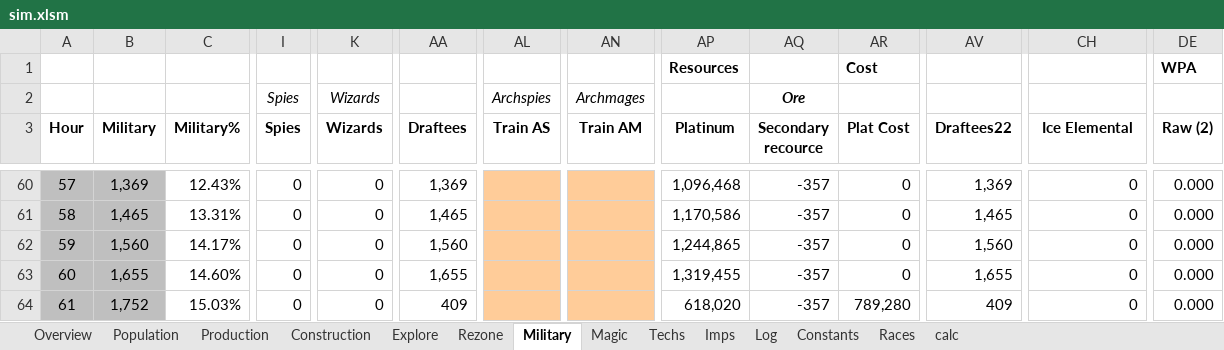
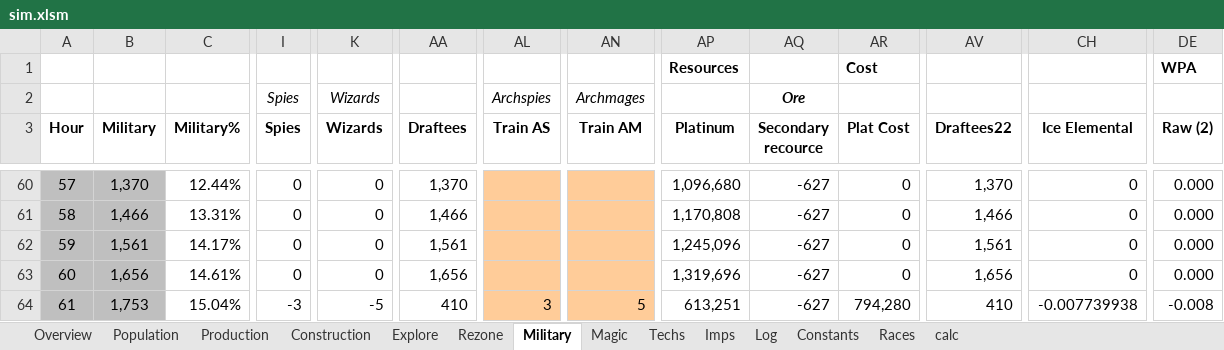
Before and after one commit to rxx/od_sim, an Excel workbook: data/sim.xlsm, sheet Military, drawn as a sheet; only a part is shown, gaps mark what is left out; values as stored, in another font and other column widths than the file's, no borders; conditional formats and table styles not drawn; the diff covers the shown part only; the diff names each change by its address in the sheet, - before the commit and + after, or states it on an @@ line.

```diff
--- a/data/sim.xlsm (sheet Military)
+++ b/data/sim.xlsm (sheet Military)
-B60 (Military): 1,369
+B60 (Military): 1,370
-C60 (Military%): 12.43%
+C60 (Military%): 12.44%
-AA60 (Draftees): 1,369
+AA60 (Draftees): 1,370
-AP60 (Platinum): 1,096,468
+AP60 (Platinum): 1,096,680
-AQ60:AQ64 (Secondary recource): -357
+AQ60:AQ64 (Secondary recource): -627
-AV60 (Draftees22): 1,369
+AV60 (Draftees22): 1,370
-B61 (Military): 1,465
+B61 (Military): 1,466
-AA61 (Draftees): 1,465
+AA61 (Draftees): 1,466
-AP61 (Platinum): 1,170,586
+AP61 (Platinum): 1,170,808
-AV61 (Draftees22): 1,465
+AV61 (Draftees22): 1,466
-B62 (Military): 1,560
+B62 (Military): 1,561
-AA62 (Draftees): 1,560
+AA62 (Draftees): 1,561
-AP62 (Platinum): 1,244,865
+AP62 (Platinum): 1,245,096
-AV62 (Draftees22): 1,560
+AV62 (Draftees22): 1,561
-B63 (Military): 1,655
+B63 (Military): 1,656
-C63 (Military%): 14.60%
+C63 (Military%): 14.61%
-AA63 (Draftees): 1,655
+AA63 (Draftees): 1,656
-AP63 (Platinum): 1,319,455
+AP63 (Platinum): 1,319,696
-AV63 (Draftees22): 1,655
+AV63 (Draftees22): 1,656
-B64 (Military): 1,752
+B64 (Military): 1,753
-C64 (Military%): 15.03%
+C64 (Military%): 15.04%
-I64 (Spies): 0
+I64 (Spies): -3
-K64 (Wizards): 0
+K64 (Wizards): -5
-AA64 (Draftees): 409
+AA64 (Draftees): 410
-AL64 (Train AS): (empty)
+AL64 (Train AS): 3
-AN64 (Train AM): (empty)
+AN64 (Train AM): 5
-AP64 (Platinum): 618,020
+AP64 (Platinum): 613,251
-AR64 (Plat Cost): 789,280
+AR64 (Plat Cost): 794,280
-AV64 (Draftees22): 409
+AV64 (Draftees22): 410
-CH64 (Ice Elemental): 0
+CH64 (Ice Elemental): -0.007739938
-DE64 (Raw (2)): 0.000
+DE64 (Raw (2)): -0.008
```
Also changed, not shown: 1085 edited cells elsewhere in this sheet, sheet Production, sheet Imps, sheet Population, sheet Explore, sheet Construction, sheet Rezone, 2 more sheets, hidden cells, 1 other file.
